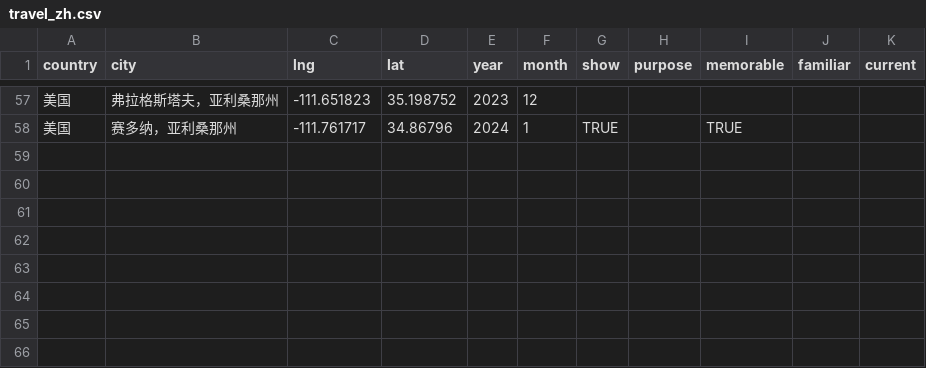
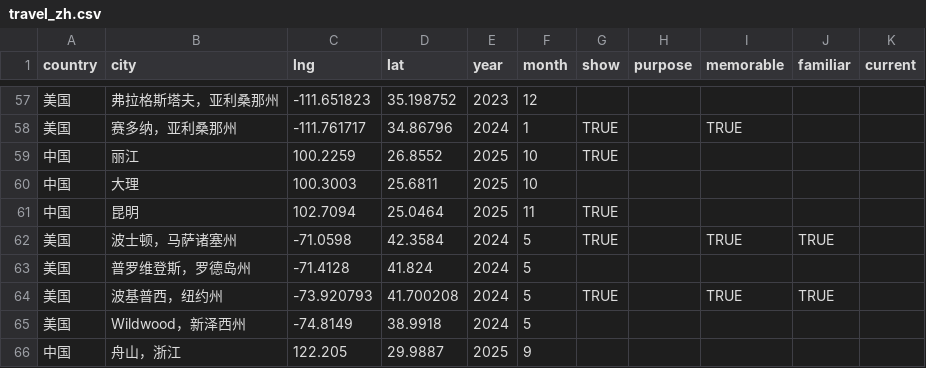
Before and after one commit to YichengShen/yichengshen.github.io, a CSV file: public/files/travel_zh.csv, drawn as a sheet; only a part is shown, gaps mark what is left out; the diff names each change by its address in the sheet, - before the commit and + after, or states it on an @@ line.

Commit message:
docs(frontend): add travel entries

```diff
--- a/public/files/travel_zh.csv
+++ b/public/files/travel_zh.csv
+row 59: 中国 | 丽江 | 100.2259 | 26.8552 | 2025 | 10 | TRUE
+row 60: 中国 | 大理 | 100.3003 | 25.6811 | 2025 | 10
+row 61: 中国 | 昆明 | 102.7094 | 25.0464 | 2025 | 11 | TRUE
+row 62: 美国 | 波士顿，马萨诸塞州 | -71.0598 | 42.3584 | 2024 | 5 | TRUE |  | TRUE | TRUE
+row 63: 美国 | 普罗维登斯，罗德岛州 | -71.4128 | 41.824 | 2024 | 5
+row 64: 美国 | 波基普西，纽约州 | -73.920793 | 41.700208 | 2024 | 5 | TRUE |  | TRUE | TRUE
+row 65: 美国 | Wildwood，新泽西州 | -74.8149 | 38.9918 | 2024 | 5
+row 66: 中国 | 舟山，浙江 | 122.205 | 29.9887 | 2025 | 9
```
Also changed, not shown: public/files/travel_en.csv.
